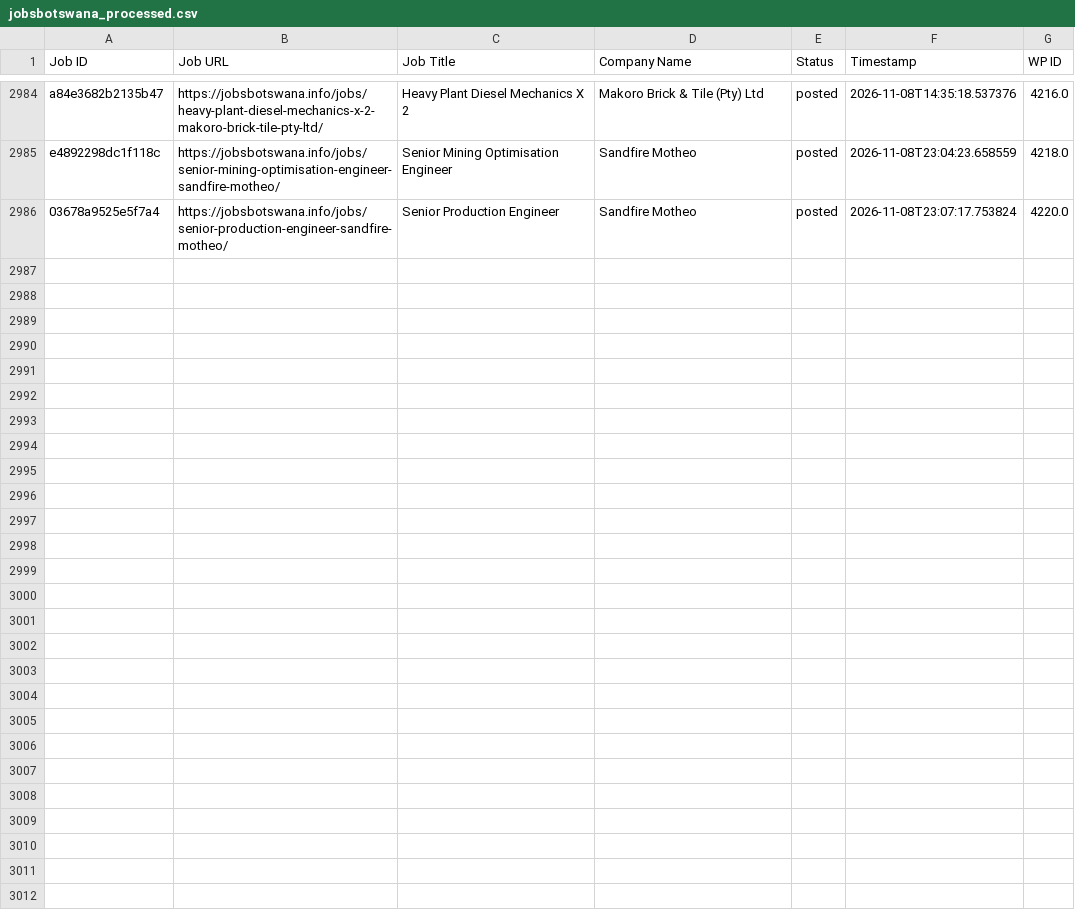
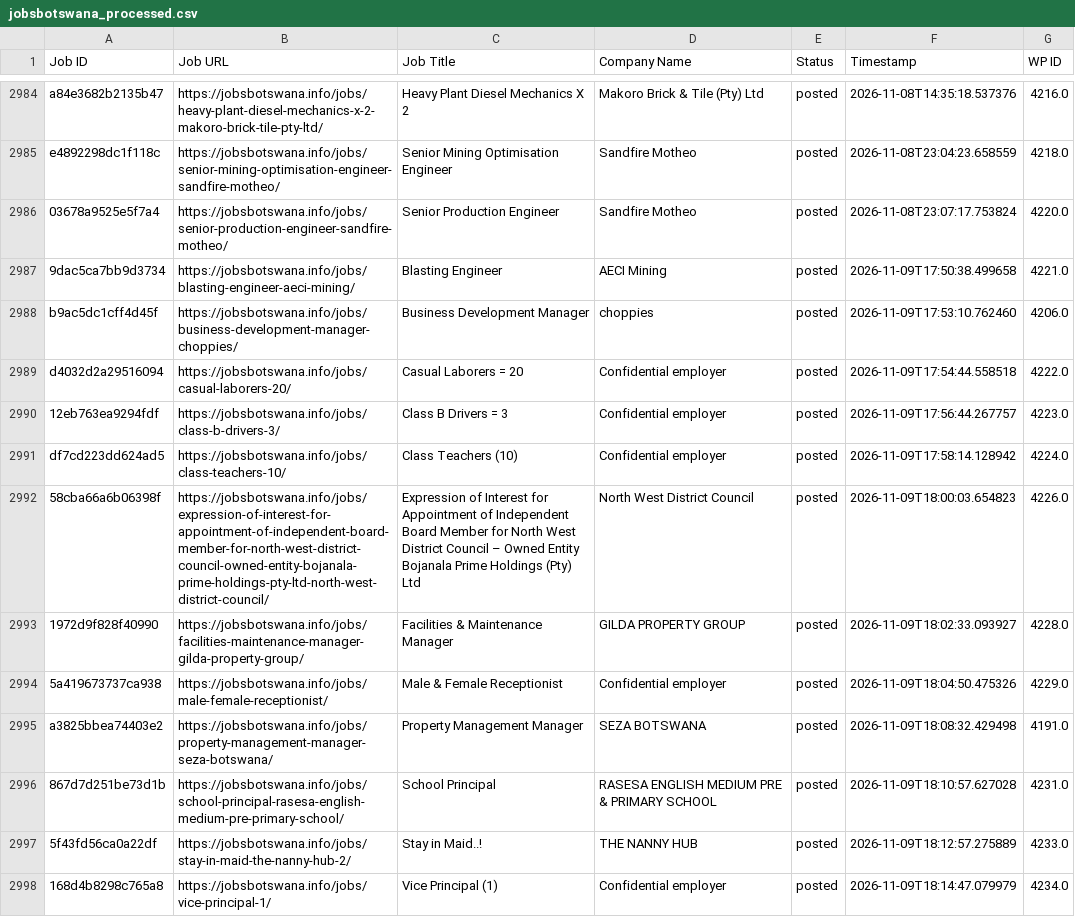
Before and after one commit to projectfetcher/bw, a CSV file: jobsbotswana_processed.csv, drawn as a sheet; only a part is shown, gaps mark what is left out.

```diff
--- a/jobsbotswana_processed.csv
+++ b/jobsbotswana_processed.csv
@@ -2986 +2986,13 @@ e4892298dc1f118c,https://jobsbotswana.info/jobs/senior-mining-optimisation-engin
 03678a9525e5f7a4,https://jobsbotswana.info/jobs/senior-production-engineer-sandfire-motheo/,Senior Production Engineer,Sandfire Motheo,posted,2026-11-08T23:07:17.753824,4220.0
+9dac5ca7bb9d3734,https://jobsbotswana.info/jobs/blasting-engineer-aeci-mining/,Blasting Engineer,AECI Mining,posted,2026-11-09T17:50:38.499658,4221.0
+b9ac5dc1cff4d45f,https://jobsbotswana.info/jobs/business-development-manager-choppies/,Business Development Manager,choppies,posted,2026-11-09T17:53:10.762460,4206.0
+d4032d2a29516094,https://jobsbotswana.info/jobs/casual-laborers-20/,Casual Laborers = 20,Confidential employer,posted,2026-11-09T17:54:44.558518,4222.0
+12eb763ea9294fdf,https://jobsbotswana.info/jobs/class-b-drivers-3/,Class B Drivers = 3,Confidential employer,posted,2026-11-09T17:56:44.267757,4223.0
+df7cd223dd624ad5,https://jobsbotswana.info/jobs/class-teachers-10/,Class Teachers (10),Confidential employer,posted,2026-11-09T17:58:14.128942,4224.0
+58cba66a6b06398f,https://jobsbotswana.info/jobs/expression-of-interest-for-appointment-of-independent-board-member-for-north-west-district-council-owned-entity-bojanala-prime-holdings-pty-ltd-north-west-district-council/,Expression of Interest for Appointment of Independent Board Member for North West District Council – Owned Entity Bojanala Prime Holdings (Pty) Ltd,North West District Council,posted,2026-11-09T18:00:03.654823,4226.0
+1972d9f828f40990,https://jobsbotswana.info/jobs/facilities-maintenance-manager-gilda-property-group/,Facilities & Maintenance Manager,GILDA PROPERTY GROUP,posted,2026-11-09T18:02:33.093927,4228.0
+5a419673737ca938,https://jobsbotswana.info/jobs/male-female-receptionist/,Male & Female Receptionist,Confidential employer,posted,2026-11-09T18:04:50.475326,4229.0
+a3825bbea74403e2,https://jobsbotswana.info/jobs/property-management-manager-seza-botswana/,Property Management Manager,SEZA BOTSWANA,posted,2026-11-09T18:08:32.429498,4191.0
+867d7d251be73d1b,https://jobsbotswana.info/jobs/school-principal-rasesa-english-medium-pre-primary-school/,School Principal,RASESA ENGLISH MEDIUM PRE & PRIMARY SCHOOL,posted,2026-11-09T18:10:57.627028,4231.0
+5f43fd56ca0a22df,https://jobsbotswana.info/jobs/stay-in-maid-the-nanny-hub-2/,Stay in Maid..!,THE NANNY HUB,posted,2026-11-09T18:12:57.275889,4233.0
+168d4b8298c765a8,https://jobsbotswana.info/jobs/vice-principal-1/,Vice Principal (1),Confidential employer,posted,2026-11-09T18:14:47.079979,4234.0
```
